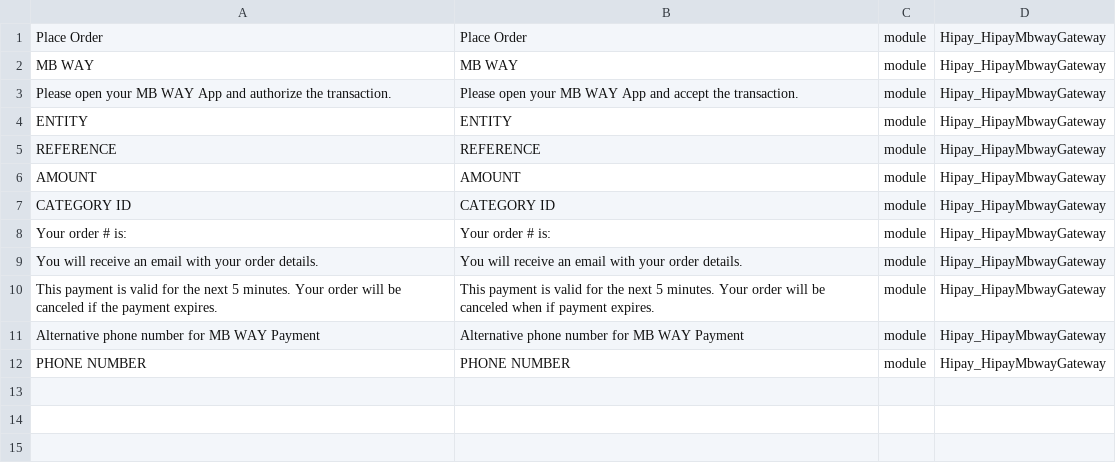
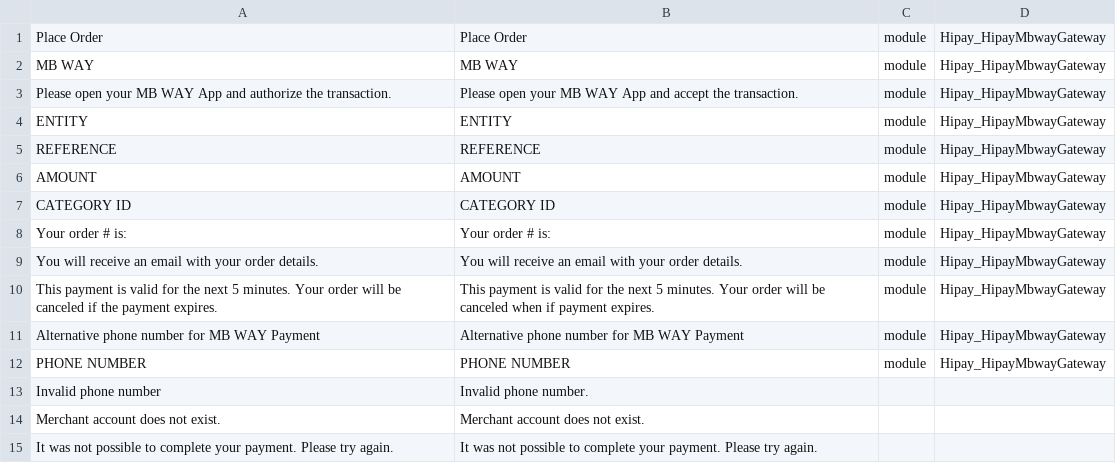
Before and after one commit to hipaypt/magento-2-hipay-comprafacil-mbway, a CSV file: i18n/en_GB.csv, drawn as a sheet; the diff names each change by its address in the sheet, - before the commit and + after, or states it on an @@ line.

```diff
--- a/i18n/en_GB.csv
+++ b/i18n/en_GB.csv
+row 13: Invalid phone number | Invalid phone number.
+row 14: Merchant account does not exist. | Merchant account does not exist.
+row 15: It was not possible to complete your payment. Please try again. | It was not possible to complete your payment. Please try again.
```
Also changed, not shown: i18n/en_US.csv, i18n/pt_PT.csv, 3 other files.
